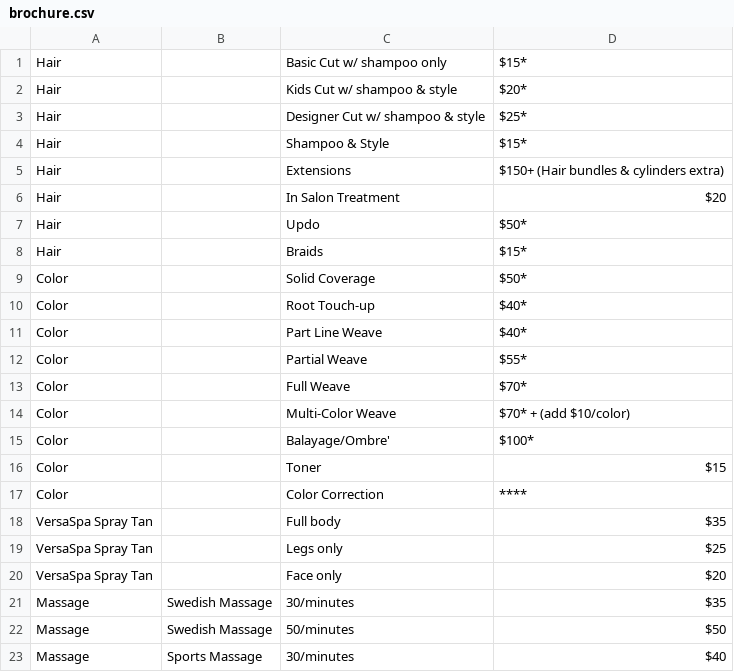
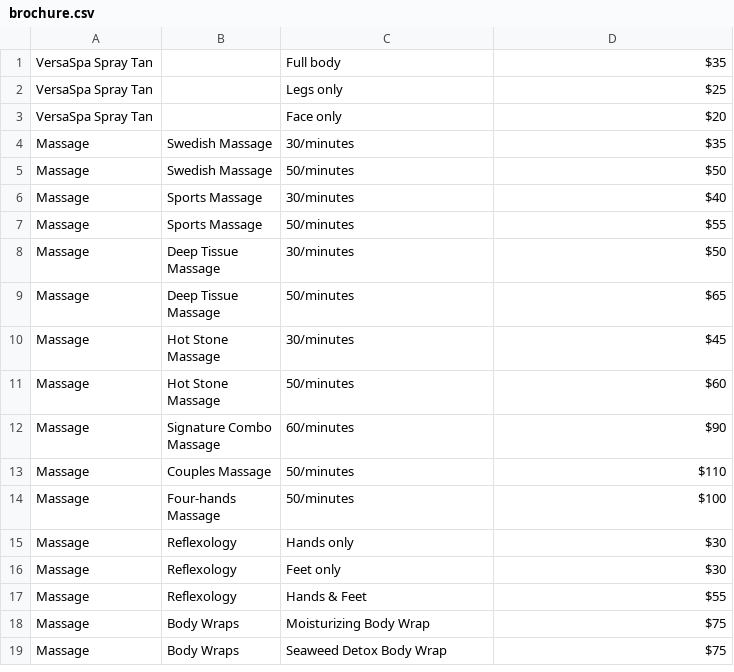
Before and after one commit to kiblerdude/aufaittouch.com, a CSV file: data/brochure.csv, drawn as a sheet; only a part is shown; the shorter side is filled out with more unchanged rows; the diff covers the shown part only.

Commit message:
Temporarily hide gallery and specials.  Remove hair, color, and waxing from brochure

```diff
--- a/data/brochure.csv
+++ b/data/brochure.csv
@@ -1,18 +1 @@
-Hair,,Basic Cut w/ shampoo only,$15*
-Hair,,Kids Cut w/ shampoo & style,$20*
-Hair,,Designer Cut w/ shampoo & style,$25*
-Hair,,Shampoo & Style,$15*
-Hair,,Extensions,$150+ (Hair bundles & cylinders extra)
-Hair,,In Salon Treatment,$20
-Hair,,Updo,$50*
-Hair,,Braids,$15*
-Color,,Solid Coverage,$50*
-Color,,Root Touch-up,$40*
-Color,,Part Line Weave,$40*
-Color,,Partial Weave,$55*
-Color,,Full Weave,$70*
-Color,,Multi-Color Weave,$70* + (add $10/color)
-Color,,Balayage/Ombre',$100*
-Color,,Toner,$15
-Color,,Color Correction,****
 VersaSpa Spray Tan,,Full body,$35
```
Also changed, not shown: 18 removed rows elsewhere in this file, 7 other files.
